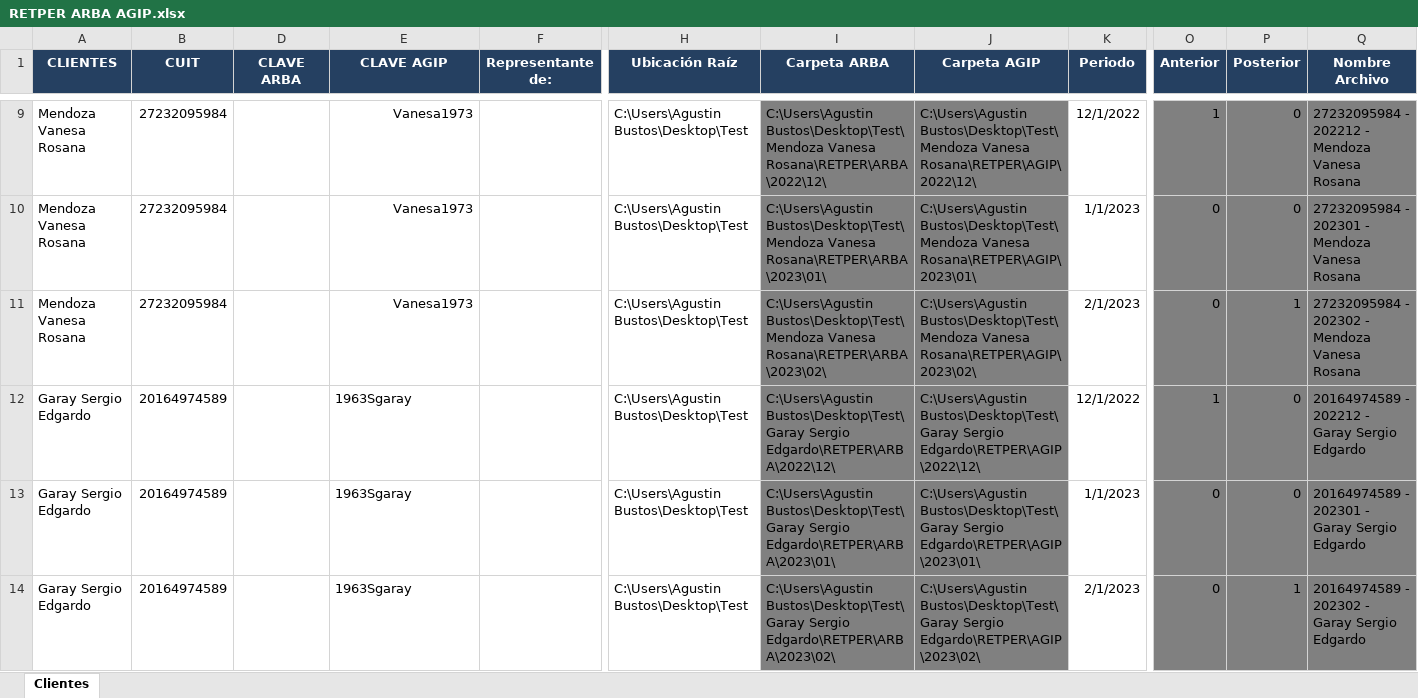
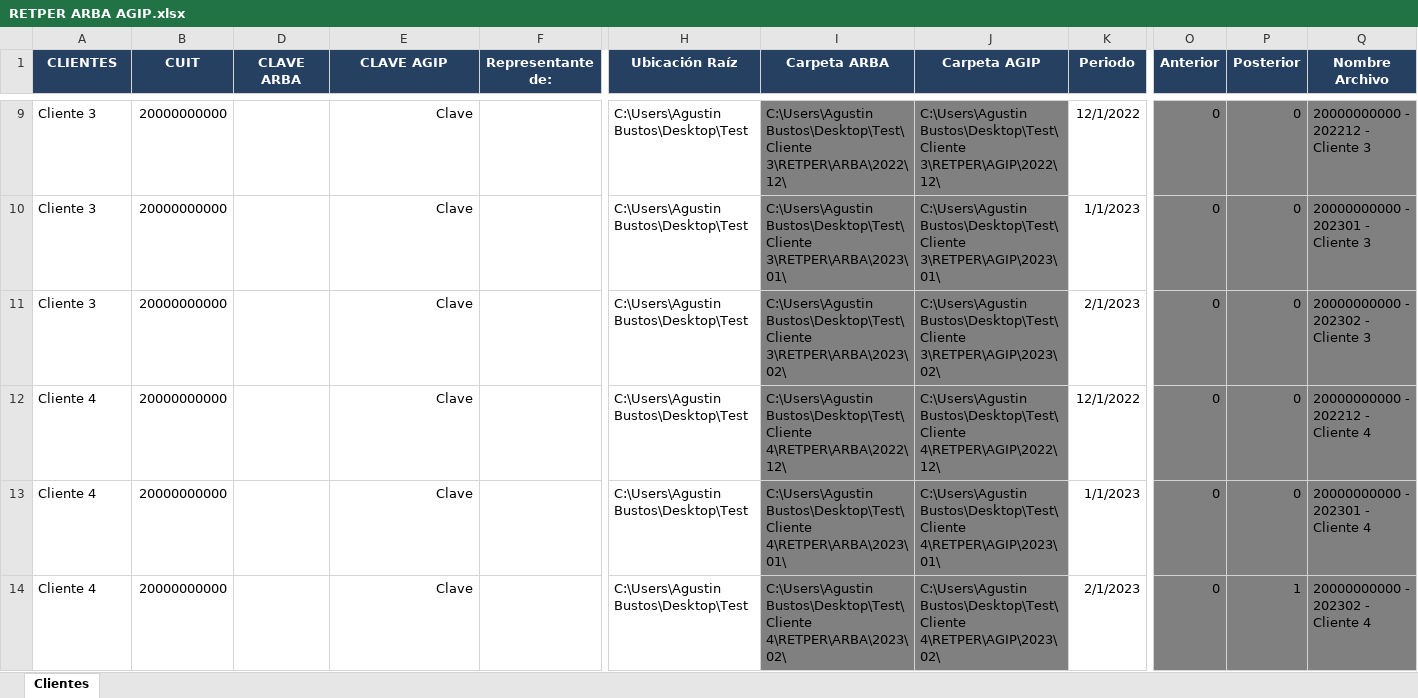
Before and after one commit to abustosp/RETPER-IIBB-AGIP-ARBA, an Excel workbook: RETPER ARBA AGIP.xlsx, sheet Clientes, drawn as a sheet; only a part is shown, gaps mark what is left out; values as stored, in another font and other column widths than the file's, no borders; the diff covers the shown part only; the diff names each change by its address in the sheet, - before the commit and + after, or states it on an @@ line.

```diff
--- a/RETPER ARBA AGIP.xlsx (sheet Clientes)
+++ b/RETPER ARBA AGIP.xlsx (sheet Clientes)
-A9:A11 (CLIENTES): Mendoza Vanesa Rosana
+A9:A11 (CLIENTES): Cliente 3
-B9:B11 (CUIT): 27232095984
+B9:B11 (CUIT): 20000000000
-E9:E11 (CLAVE AGIP): Vanesa1973
+E9:E11 (CLAVE AGIP): Clave
-I9 (Carpeta ARBA): C:\Users\Agustin Bustos\Desktop\Test\Mendoza Vanesa Rosana\RETPER\ARBA\2022\12\
+I9 (Carpeta ARBA): C:\Users\Agustin Bustos\Desktop\Test\Cliente 3\RETPER\ARBA\2022\12\
-J9 (Carpeta AGIP): C:\Users\Agustin Bustos\Desktop\Test\Mendoza Vanesa Rosana\RETPER\AGIP\2022\12\
+J9 (Carpeta AGIP): C:\Users\Agustin Bustos\Desktop\Test\Cliente 3\RETPER\AGIP\2022\12\
-O9 (Anterior): 1
+O9 (Anterior): 0
-Q9 (Nombre Archivo): 27232095984 - 202212 - Mendoza Vanesa Rosana
+Q9 (Nombre Archivo): 20000000000 - 202212 - Cliente 3
-I10 (Carpeta ARBA): C:\Users\Agustin Bustos\Desktop\Test\Mendoza Vanesa Rosana\RETPER\ARBA\2023\01\
+I10 (Carpeta ARBA): C:\Users\Agustin Bustos\Desktop\Test\Cliente 3\RETPER\ARBA\2023\01\
-J10 (Carpeta AGIP): C:\Users\Agustin Bustos\Desktop\Test\Mendoza Vanesa Rosana\RETPER\AGIP\2023\01\
+J10 (Carpeta AGIP): C:\Users\Agustin Bustos\Desktop\Test\Cliente 3\RETPER\AGIP\2023\01\
-Q10 (Nombre Archivo): 27232095984 - 202301 - Mendoza Vanesa Rosana
+Q10 (Nombre Archivo): 20000000000 - 202301 - Cliente 3
-I11 (Carpeta ARBA): C:\Users\Agustin Bustos\Desktop\Test\Mendoza Vanesa Rosana\RETPER\ARBA\2023\02\
+I11 (Carpeta ARBA): C:\Users\Agustin Bustos\Desktop\Test\Cliente 3\RETPER\ARBA\2023\02\
-J11 (Carpeta AGIP): C:\Users\Agustin Bustos\Desktop\Test\Mendoza Vanesa Rosana\RETPER\AGIP\2023\02\
+J11 (Carpeta AGIP): C:\Users\Agustin Bustos\Desktop\Test\Cliente 3\RETPER\AGIP\2023\02\
-P11 (Posterior): 1
+P11 (Posterior): 0
-Q11 (Nombre Archivo): 27232095984 - 202302 - Mendoza Vanesa Rosana
+Q11 (Nombre Archivo): 20000000000 - 202302 - Cliente 3
-A12:A14 (CLIENTES): Garay Sergio Edgardo
+A12:A14 (CLIENTES): Cliente 4
-B12:B14 (CUIT): 20164974589
+B12:B14 (CUIT): 20000000000
-E12:E14 (CLAVE AGIP): 1963Sgaray
+E12:E14 (CLAVE AGIP): Clave
-E12:E14 alignment: left
+E12:E14 alignment: right
-I12 (Carpeta ARBA): C:\Users\Agustin Bustos\Desktop\Test\Garay Sergio Edgardo\RETPER\ARBA\2022\12\
+I12 (Carpeta ARBA): C:\Users\Agustin Bustos\Desktop\Test\Cliente 4\RETPER\ARBA\2022\12\
-J12 (Carpeta AGIP): C:\Users\Agustin Bustos\Desktop\Test\Garay Sergio Edgardo\RETPER\AGIP\2022\12\
+J12 (Carpeta AGIP): C:\Users\Agustin Bustos\Desktop\Test\Cliente 4\RETPER\AGIP\2022\12\
-O12 (Anterior): 1
+O12 (Anterior): 0
-Q12 (Nombre Archivo): 20164974589 - 202212 - Garay Sergio Edgardo
+Q12 (Nombre Archivo): 20000000000 - 202212 - Cliente 4
-I13 (Carpeta ARBA): C:\Users\Agustin Bustos\Desktop\Test\Garay Sergio Edgardo\RETPER\ARBA\2023\01\
+I13 (Carpeta ARBA): C:\Users\Agustin Bustos\Desktop\Test\Cliente 4\RETPER\ARBA\2023\01\
-J13 (Carpeta AGIP): C:\Users\Agustin Bustos\Desktop\Test\Garay Sergio Edgardo\RETPER\AGIP\2023\01\
+J13 (Carpeta AGIP): C:\Users\Agustin Bustos\Desktop\Test\Cliente 4\RETPER\AGIP\2023\01\
-Q13 (Nombre Archivo): 20164974589 - 202301 - Garay Sergio Edgardo
+Q13 (Nombre Archivo): 20000000000 - 202301 - Cliente 4
-I14 (Carpeta ARBA): C:\Users\Agustin Bustos\Desktop\Test\Garay Sergio Edgardo\RETPER\ARBA\2023\02\
+I14 (Carpeta ARBA): C:\Users\Agustin Bustos\Desktop\Test\Cliente 4\RETPER\ARBA\2023\02\
-J14 (Carpeta AGIP): C:\Users\Agustin Bustos\Desktop\Test\Garay Sergio Edgardo\RETPER\AGIP\2023\02\
+J14 (Carpeta AGIP): C:\Users\Agustin Bustos\Desktop\Test\Cliente 4\RETPER\AGIP\2023\02\
-Q14 (Nombre Archivo): 20164974589 - 202302 - Garay Sergio Edgardo
+Q14 (Nombre Archivo): 20000000000 - 202302 - Cliente 4
```
Also changed, not shown: 51 edited cells elsewhere in this sheet.
